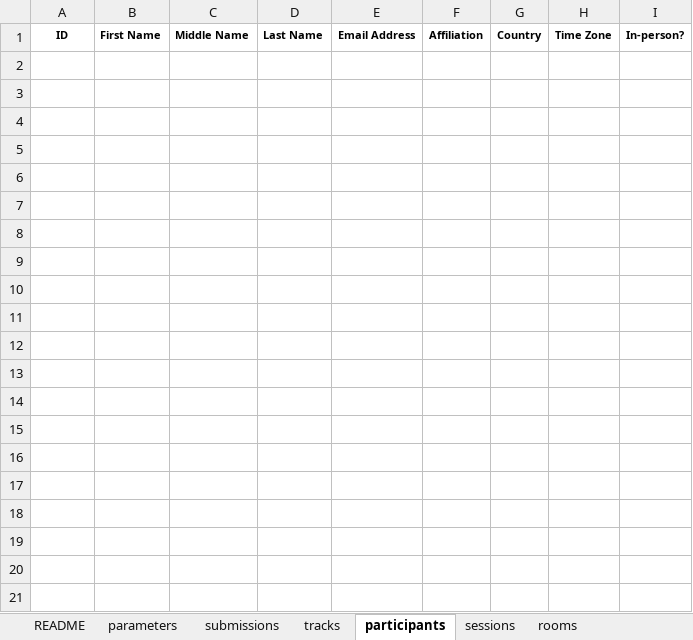
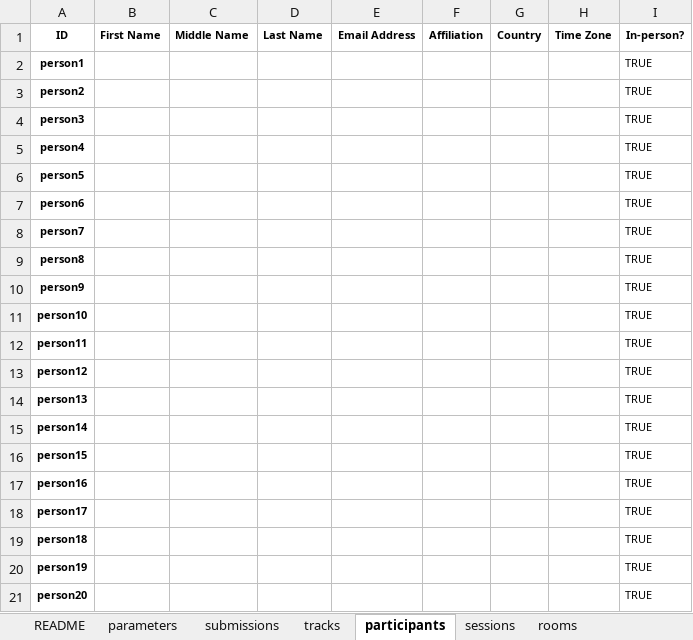
Before and after one commit to ahmedkheiri/CoSPLib, an Excel workbook: V1/Dataset/GECCO19.xlsx, sheet participants, drawn as a sheet; only a part is shown; values as stored, in another font and other column widths than the file's, no borders; the diff covers the shown part only; the diff names each change by its address in the sheet, - before the commit and + after, or states it on an @@ line.

```diff
--- a/V1/Dataset/GECCO19.xlsx (sheet participants)
+++ b/V1/Dataset/GECCO19.xlsx (sheet participants)
+row 2: person1 |  |  |  |  |  |  |  | TRUE
+row 3: person2 |  |  |  |  |  |  |  | TRUE
+row 4: person3 |  |  |  |  |  |  |  | TRUE
+row 5: person4 |  |  |  |  |  |  |  | TRUE
+row 6: person5 |  |  |  |  |  |  |  | TRUE
+row 7: person6 |  |  |  |  |  |  |  | TRUE
+row 8: person7 |  |  |  |  |  |  |  | TRUE
+row 9: person8 |  |  |  |  |  |  |  | TRUE
+row 10: person9 |  |  |  |  |  |  |  | TRUE
+row 11: person10 |  |  |  |  |  |  |  | TRUE
+row 12: person11 |  |  |  |  |  |  |  | TRUE
+row 13: person12 |  |  |  |  |  |  |  | TRUE
+row 14: person13 |  |  |  |  |  |  |  | TRUE
+row 15: person14 |  |  |  |  |  |  |  | TRUE
+row 16: person15 |  |  |  |  |  |  |  | TRUE
+row 17: person16 |  |  |  |  |  |  |  | TRUE
+row 18: person17 |  |  |  |  |  |  |  | TRUE
+row 19: person18 |  |  |  |  |  |  |  | TRUE
+row 20: person19 |  |  |  |  |  |  |  | TRUE
+row 21: person20 |  |  |  |  |  |  |  | TRUE
```
Also changed, not shown: 182 added rows elsewhere in this sheet, sheet submissions, V1/Dataset/GECCO20.xlsx, V1/Dataset/OR60.xlsx, 9 other files.
